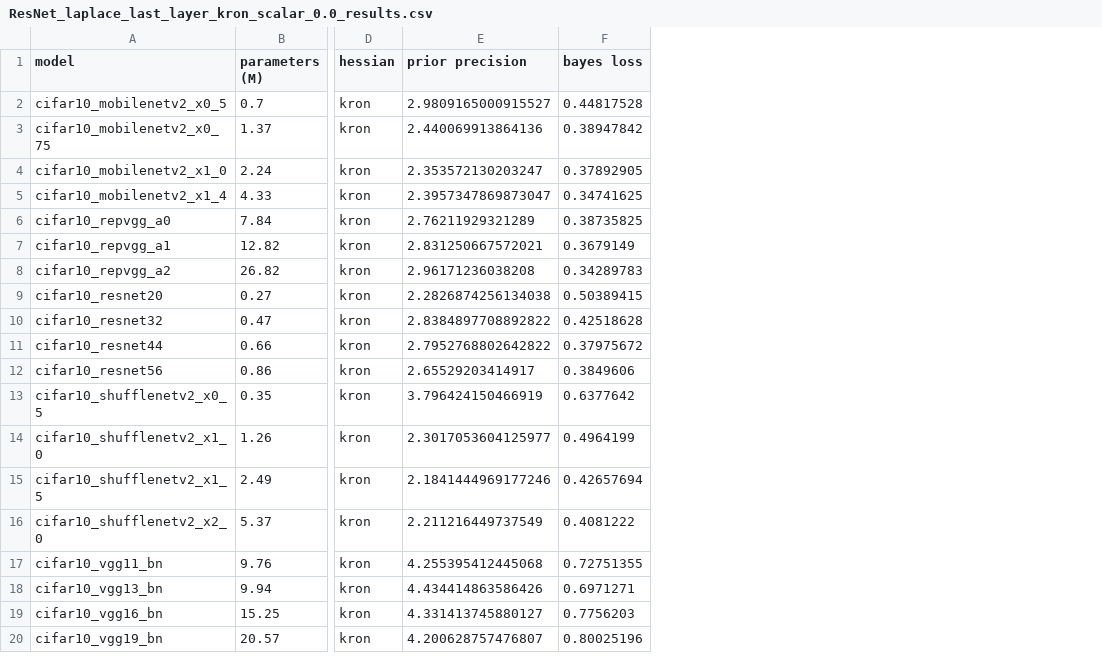
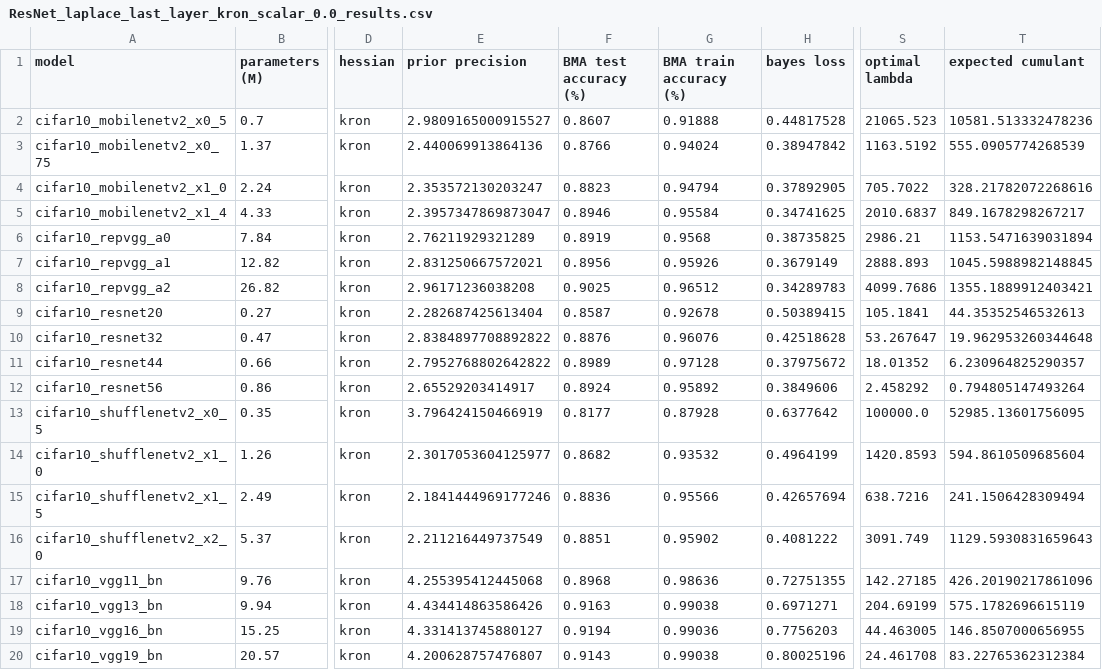
Before and after one commit to Ludvins/PAC_Bayes_Chernoff_MLL, a CSV file: results/ResNet_laplace_last_layer_kron_scalar_0.0_results.csv, drawn as a sheet; only a part is shown, gaps mark what is left out; the diff names each change by its address in the sheet, - before the commit and + after, or states it on an @@ line.

```diff
--- a/results/ResNet_laplace_last_layer_kron_scalar_0.0_results.csv
+++ b/results/ResNet_laplace_last_layer_kron_scalar_0.0_results.csv
+column F (BMA test accuracy (%)), rows 2-20: 0.8607 | 0.8766 | 0.8823 | 0.8946 | 0.8919 | 0.8956 | 0.9025 | 0.8587 | 0.8876 | 0.8989 | 0.8924 | 0.8177 | 0.8682 | 0.8836 | 0.8851 | 0.8968 | 0.9163 | 0.9194 | 0.9143
+column G (BMA train accuracy (%)), rows 2-20: 0.91888 | 0.94024 | 0.94794 | 0.95584 | 0.9568 | 0.95926 | 0.96512 | 0.92678 | 0.96076 | 0.97128 | 0.95892 | 0.87928 | 0.93532 | 0.95566 | 0.95902 | 0.98636 | 0.99038 | 0.99036 | 0.99038
+column S (optimal lambda), rows 2-20: 21065.523 | 1163.5192 | 705.7022 | 2010.6837 | 2986.21 | 2888.893 | 4099.7686 | 105.1841 | 53.267647 | 18.01352 | 2.458292 | 100000.0 | 1420.8593 | 638.7216 | 3091.749 | 142.27185 | 204.69199 | 44.463005 | 24.461708
+column T (expected cumulant), rows 2-20: 10581.513332478236 | 555.0905774268539 | 328.21782072268616 | 849.1678298267217 | 1153.5471639031894 | 1045.5988982148845 | 1355.1889912403421 | 44.35352546532613 | 19.962953260344648 | 6.230964825290357 | 0.794805147493264 | 52985.13601756095 | 594.8610509685604 | 241.1506428309494 | 1129.5930831659643 | 426.20190217861096 | 575.1782696615119 | 146.8507000656955 | 83.22765362312384
-E9 (prior precision): 2.2826874256134038
+E9 (prior precision): 2.282687425613404
```
Also changed, not shown: results/ResNet_laplace_last_layer_kron_scalar_100.0_results.csv, results/laplace_ConvNN_last_layer_kron_scalar_0.0_results.csv, 4 other files.
